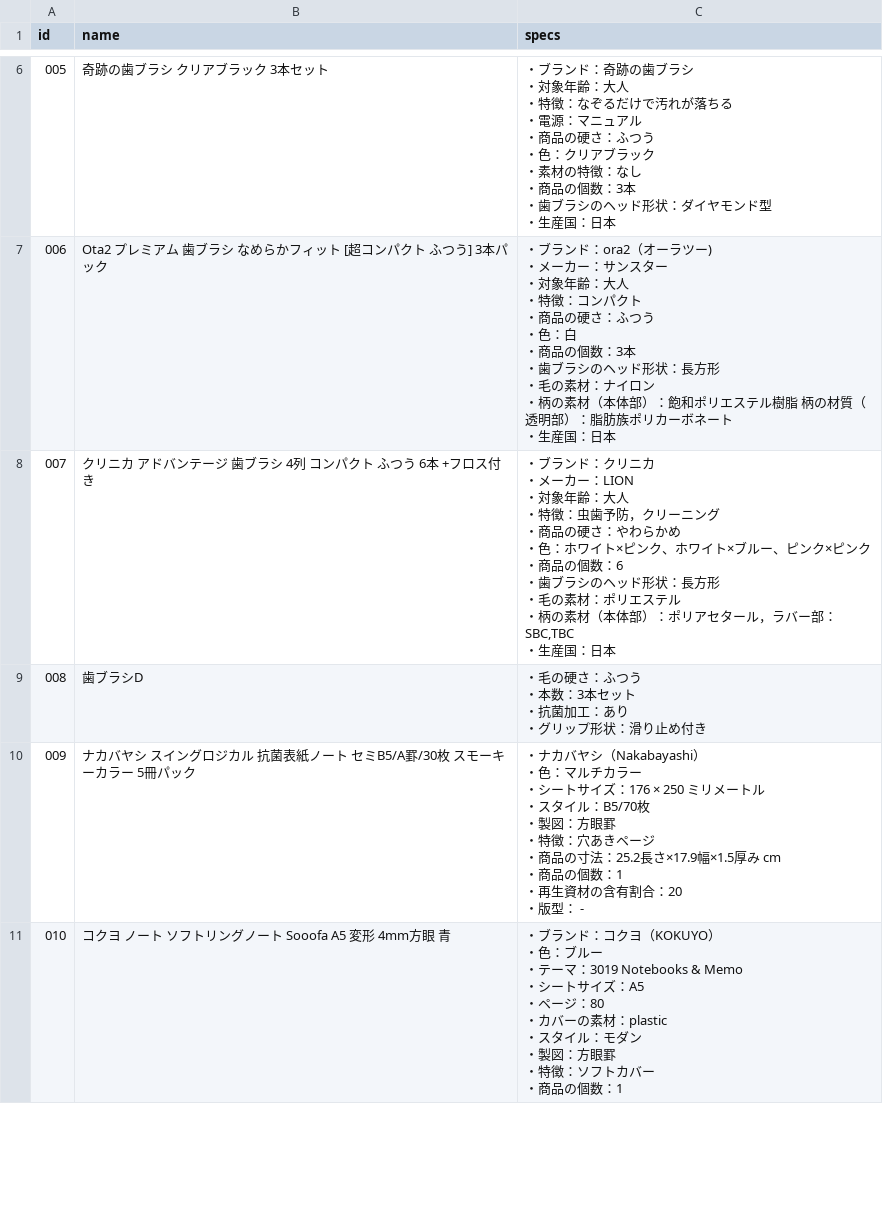
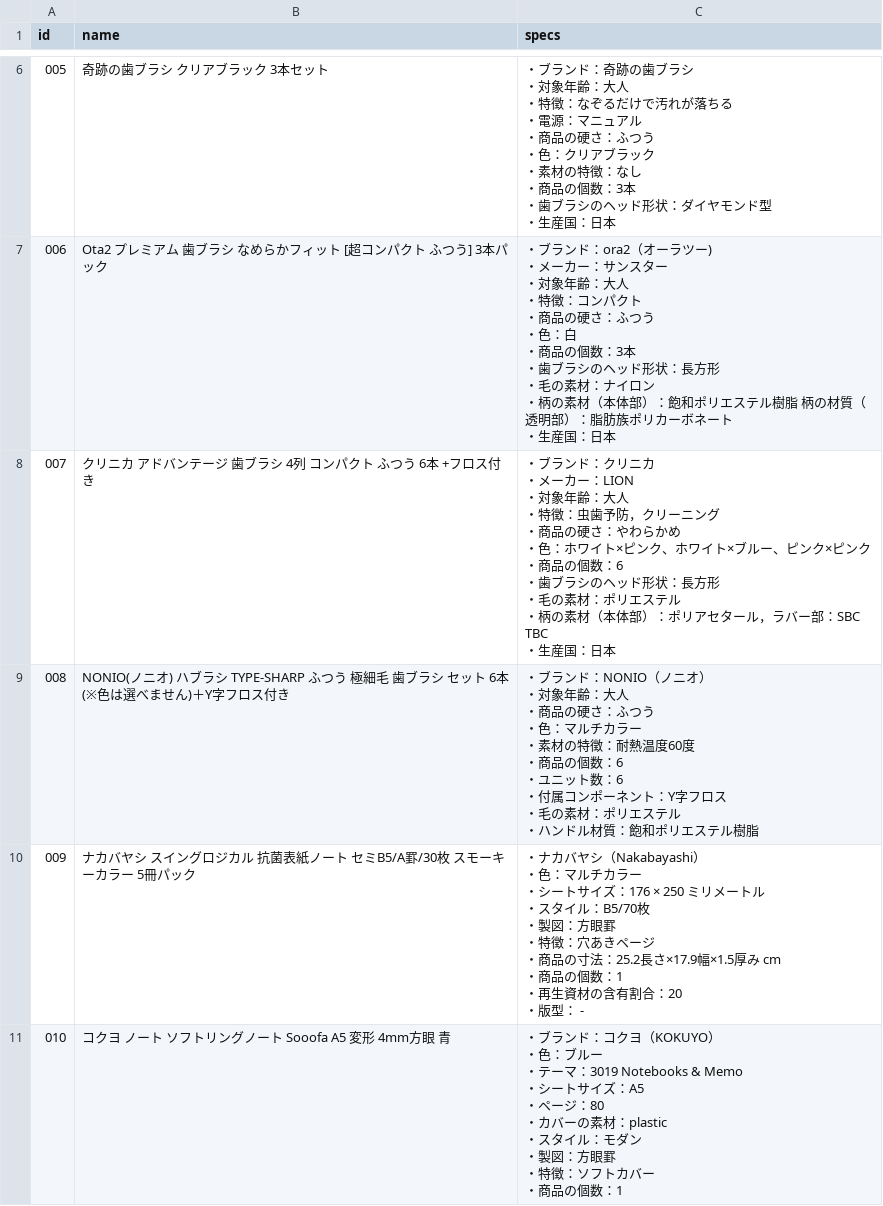
Before and after one commit to Tos0301/experiment-site, a CSV file: data/specs.csv, drawn as a sheet; only a part is shown, gaps mark what is left out; ↵ is a line break in a cell; the diff names each change by its address in the sheet, - before the commit and + after, or states it on an @@ line.

```diff
--- a/data/specs.csv
+++ b/data/specs.csv
-C8 (specs): …バー部：SBC,TBC ↵ ・生産国…
+C8 (specs): …バー部：SBC TBC ↵ ・生産国…
-B9 (name): 歯ブラシD
+B9 (name): NONIO(ノニオ) ハブラシ TYPE-SHARP ふつう 極細毛 歯ブラシ セット 6本(※色は選べません)＋Y字フロス付き
-C9 (specs): ・毛の硬さ：ふつう ↵ ・本数：3本セット ↵ ・抗菌加工：あり ↵ ・グリップ形状：滑り止め付き
+C9 (specs): ・ブランド：NONIO（ノニオ） ↵ ・対象年齢：大人 ↵ ・商品の硬さ：ふつう ↵ ・色：マルチカラー ↵ ・素材の特徴：耐熱温度60度 ↵ ・商品の個数：6 ↵ ・ユニット数：6 ↵ ・付属コンポーネント：Y字フロス ↵ ・毛の素材：ポリエステル ↵ ・ハンドル材質：飽和ポリエステル樹脂
```
Also changed, not shown: 2 other files.
